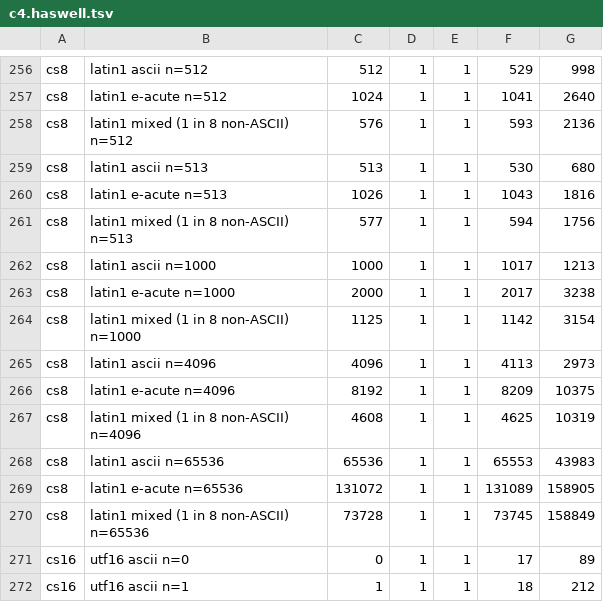
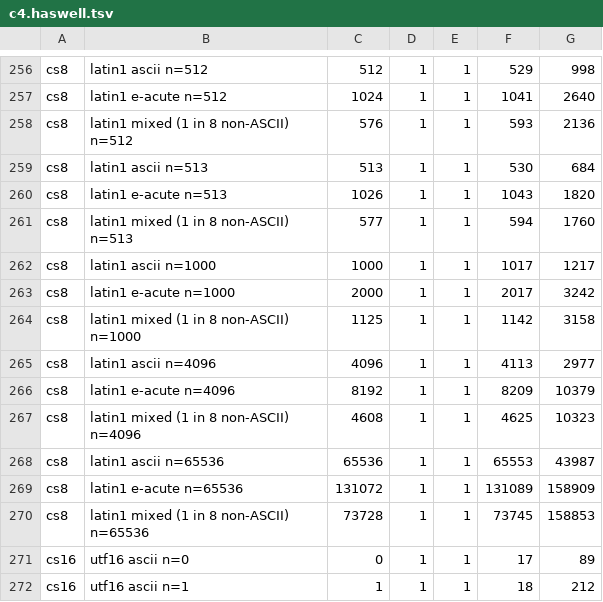
Before and after one commit to robobun/soup, a TSV file: notes/out/c4.haswell.tsv, drawn as a sheet; only a part is shown, gaps mark what is left out.

```diff
--- a/notes/out/c4.haswell.tsv
+++ b/notes/out/c4.haswell.tsv
@@ -258,14 +258,14 @@ cs8	latin1 e-acute n=512	1024	1	1	1041	2640
 cs8	latin1 mixed (1 in 8 non-ASCII) n=512	576	1	1	593	2136
-cs8	latin1 ascii n=513	513	1	1	530	680
-cs8	latin1 e-acute n=513	1026	1	1	1043	1816
-cs8	latin1 mixed (1 in 8 non-ASCII) n=513	577	1	1	594	1756
-cs8	latin1 ascii n=1000	1000	1	1	1017	1213
-cs8	latin1 e-acute n=1000	2000	1	1	2017	3238
-cs8	latin1 mixed (1 in 8 non-ASCII) n=1000	1125	1	1	1142	3154
-cs8	latin1 ascii n=4096	4096	1	1	4113	2973
-cs8	latin1 e-acute n=4096	8192	1	1	8209	10375
-cs8	latin1 mixed (1 in 8 non-ASCII) n=4096	4608	1	1	4625	10319
-cs8	latin1 ascii n=65536	65536	1	1	65553	43983
-cs8	latin1 e-acute n=65536	131072	1	1	131089	158905
-cs8	latin1 mixed (1 in 8 non-ASCII) n=65536	73728	1	1	73745	158849
+cs8	latin1 ascii n=513	513	1	1	530	684
+cs8	latin1 e-acute n=513	1026	1	1	1043	1820
+cs8	latin1 mixed (1 in 8 non-ASCII) n=513	577	1	1	594	1760
+cs8	latin1 ascii n=1000	1000	1	1	1017	1217
+cs8	latin1 e-acute n=1000	2000	1	1	2017	3242
+cs8	latin1 mixed (1 in 8 non-ASCII) n=1000	1125	1	1	1142	3158
+cs8	latin1 ascii n=4096	4096	1	1	4113	2977
+cs8	latin1 e-acute n=4096	8192	1	1	8209	10379
+cs8	latin1 mixed (1 in 8 non-ASCII) n=4096	4608	1	1	4625	10323
+cs8	latin1 ascii n=65536	65536	1	1	65553	43987
+cs8	latin1 e-acute n=65536	131072	1	1	131089	158909
+cs8	latin1 mixed (1 in 8 non-ASCII) n=65536	73728	1	1	73745	158853
 cs16	utf16 ascii n=0	0	1	1	17	89
```
Also changed, not shown: notes/out/c4.arm64.tsv, notes/out/c4.icelake.tsv, 12 other files.
